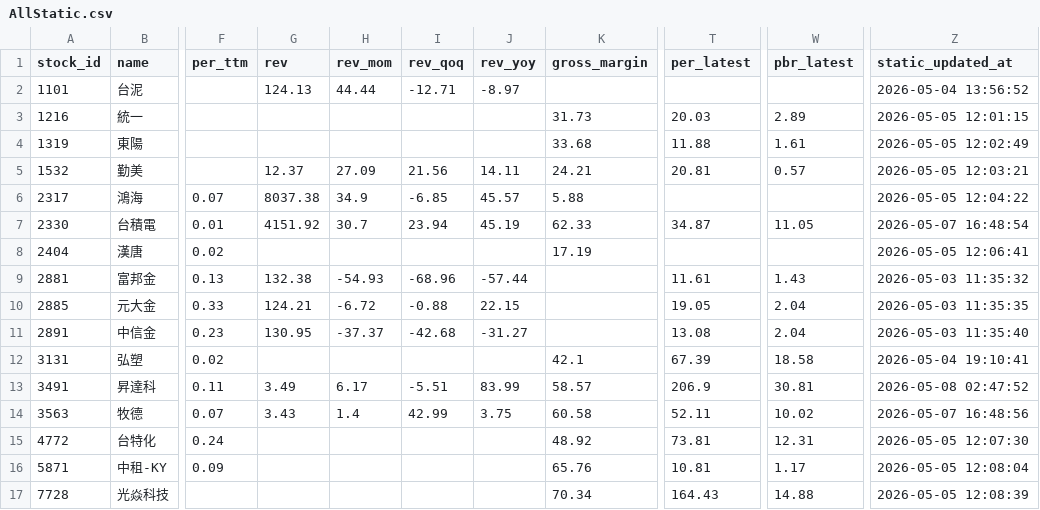
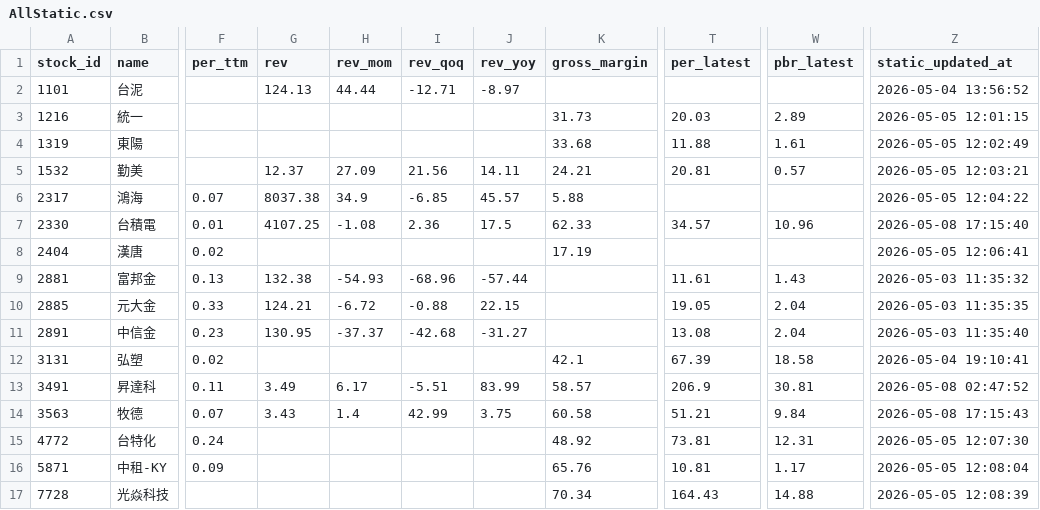
Before and after one commit to ONicole0101/Holding, a CSV file: AllStatic.csv, drawn as a sheet; only a part is shown, gaps mark what is left out; the diff names each change by its address in the sheet, - before the commit and + after, or states it on an @@ line.

```diff
--- a/AllStatic.csv
+++ b/AllStatic.csv
-G7 (rev): 4151.92
+G7 (rev): 4107.25
-H7 (rev_mom): 30.7
+H7 (rev_mom): -1.08
-I7 (rev_qoq): 23.94
+I7 (rev_qoq): 2.36
-J7 (rev_yoy): 45.19
+J7 (rev_yoy): 17.5
-T7 (per_latest): 34.87
+T7 (per_latest): 34.57
-W7 (pbr_latest): 11.05
+W7 (pbr_latest): 10.96
-Z7 (static_updated_at): 2026-05-07 16:48:54
+Z7 (static_updated_at): 2026-05-08 17:15:40
-T14 (per_latest): 52.11
+T14 (per_latest): 51.21
-W14 (pbr_latest): 10.02
+W14 (pbr_latest): 9.84
-Z14 (static_updated_at): 2026-05-07 16:48:56
+Z14 (static_updated_at): 2026-05-08 17:15:43
```
